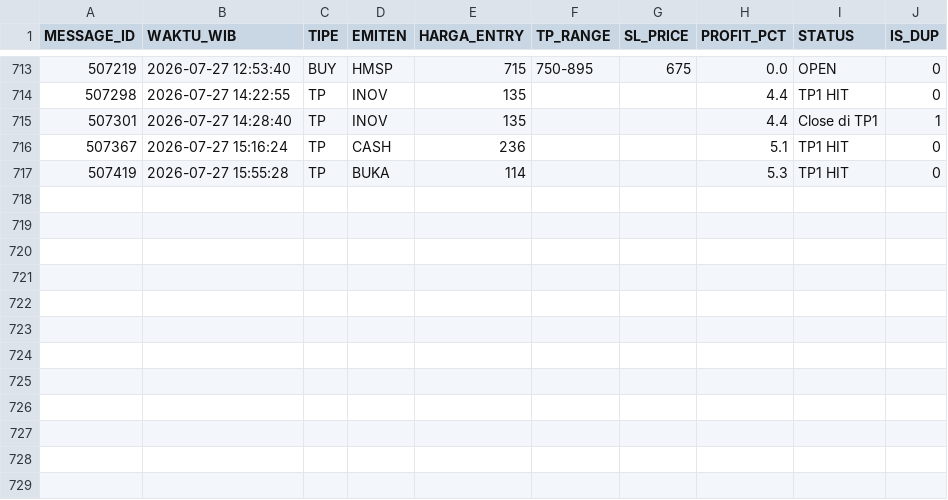
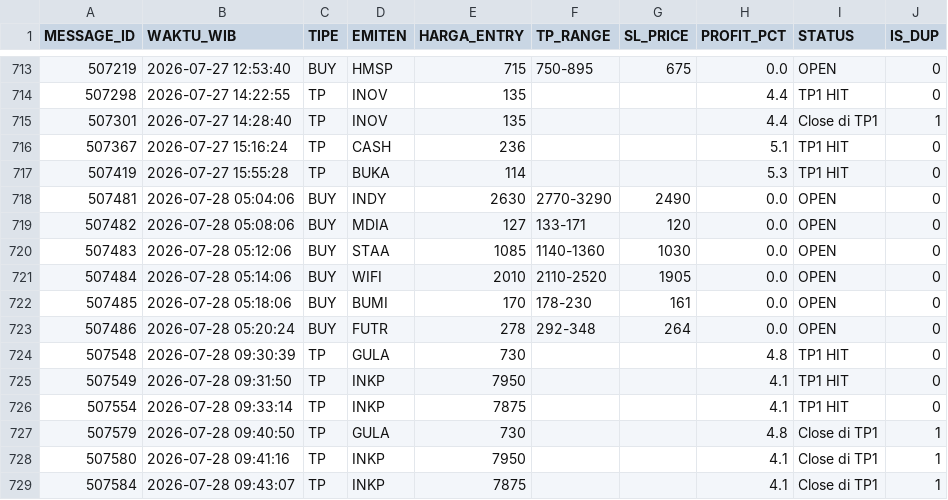
Before and after one commit to illusixTri/dashboard-rla, a CSV file: V2openclose.csv, drawn as a sheet; only a part is shown, gaps mark what is left out.

```diff
--- a/V2openclose.csv
+++ b/V2openclose.csv
@@ -717 +717,13 @@ MESSAGE_ID,WAKTU_WIB,TIPE,EMITEN,HARGA_ENTRY,TP_RANGE,SL_PRICE,PROFIT_PCT,STATUS
 507419,2026-07-27 15:55:28,TP,BUKA,114,,,5.3,TP1 HIT,0
+507481,2026-07-28 05:04:06,BUY,INDY,2630,2770-3290,2490,0.0,OPEN,0
+507482,2026-07-28 05:08:06,BUY,MDIA,127,133-171,120,0.0,OPEN,0
+507483,2026-07-28 05:12:06,BUY,STAA,1085,1140-1360,1030,0.0,OPEN,0
+507484,2026-07-28 05:14:06,BUY,WIFI,2010,2110-2520,1905,0.0,OPEN,0
+507485,2026-07-28 05:18:06,BUY,BUMI,170,178-230,161,0.0,OPEN,0
+507486,2026-07-28 05:20:24,BUY,FUTR,278,292-348,264,0.0,OPEN,0
+507548,2026-07-28 09:30:39,TP,GULA,730,,,4.8,TP1 HIT,0
+507549,2026-07-28 09:31:50,TP,INKP,7950,,,4.1,TP1 HIT,0
+507554,2026-07-28 09:33:14,TP,INKP,7875,,,4.1,TP1 HIT,0
+507579,2026-07-28 09:40:50,TP,GULA,730,,,4.8,Close di TP1,1
+507580,2026-07-28 09:41:16,TP,INKP,7950,,,4.1,Close di TP1,1
+507584,2026-07-28 09:43:07,TP,INKP,7875,,,4.1,Close di TP1,1
```
Also changed, not shown: portofolio_web.csv.
